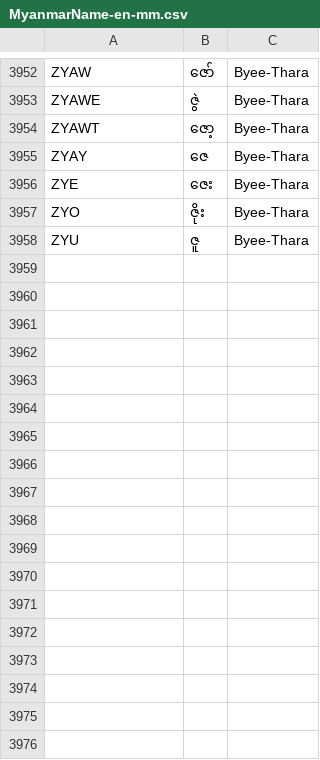
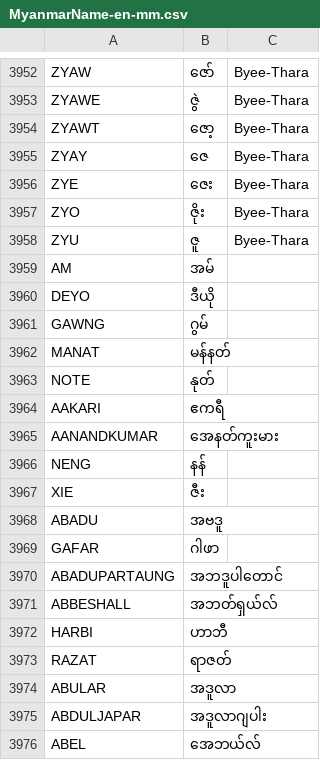
Before and after one commit to MgHla/Myanmar-Name_en-2-mm, a CSV file: MyanmarName-en-mm.csv, drawn as a sheet; only a part is shown, gaps mark what is left out; the diff names each change by its address in the sheet, - before the commit and + after, or states it on an @@ line.

Commit message:
Update MyanmarName-en-mm.csv

```diff
--- a/MyanmarName-en-mm.csv
+++ b/MyanmarName-en-mm.csv
+row 3959: AM | အမ်
+row 3960: DEYO | ဒီယို
+row 3961: GAWNG | ဂွမ်
+row 3962: MANAT | မန်နတ်
+row 3963: NOTE | နုတ်
+row 3964: AAKARI | ဧကရီ
+row 3965: AANANDKUMAR | အေနတ်ကူးမား
+row 3966: NENG | နန်
+row 3967: XIE | ဇီး
+row 3968: ABADU | အဗဒူ
+row 3969: GAFAR | ဂါဖာ
+row 3970: ABADUPARTAUNG | အဘဒူပါတောင်
+row 3971: ABBESHALL | အဘတ်ရှယ်လ်
+row 3972: HARBI | ဟာဘီ
+row 3973: RAZAT | ရာဇတ်
+row 3974: ABULAR | အဒူလာ
+row 3975: ABDULJAPAR | အဒူလာဂျပါး
+row 3976: ABEL | အေဘယ်လ်
```
